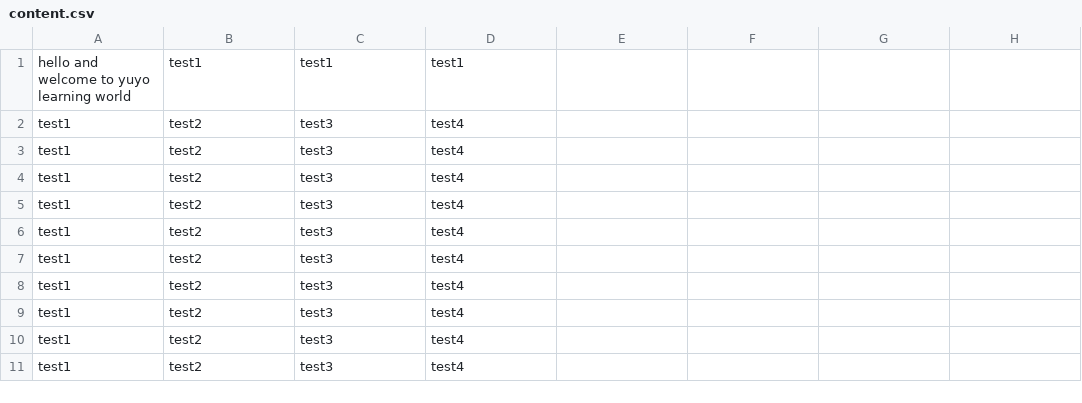
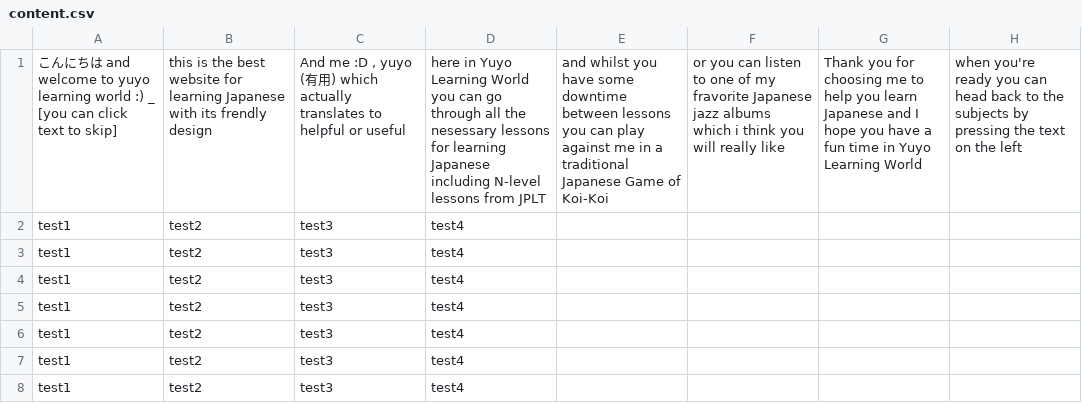
Before and after one commit to yuyolearningworld/yuyolearningworld.github.io, a CSV file: data/content.csv, drawn as a sheet; only a part is shown; the shorter side is filled out with more unchanged rows; removed rows and columns are numbered as before the commit, all else as after; the diff names each change by its address in the sheet, - before the commit and + after, or states it on an @@ line.

```diff
--- a/data/content.csv
+++ b/data/content.csv
-row 1: hello and welcome to yuyo learning world | test1 | test1 | test1
+row 1: こんにちは and welcome to yuyo learning world :) _ [you can click text to skip] | this is the best website for learning Japanese with its frendly design | And me :D , yuyo (有用) which actually translates to helpful or useful | here in Yuyo Learning World you can go through all the nesessary lessons for learning Japanese including N-level lessons from JPLT | and whilst you have some downtime between lessons you can play against me in a traditional Japanese Game of Koi-Koi | or you can listen to one of my fravorite Japanese jazz albums which i think you will really like | Thank you for choosing me to help you learn Japanese and I hope you have a fun time in Yuyo Learning World | when you're ready you can head back to the subjects by pressing the text on the left
```
Also changed, not shown: data/lesson.csv, data/subject.csv, 6 other files.
